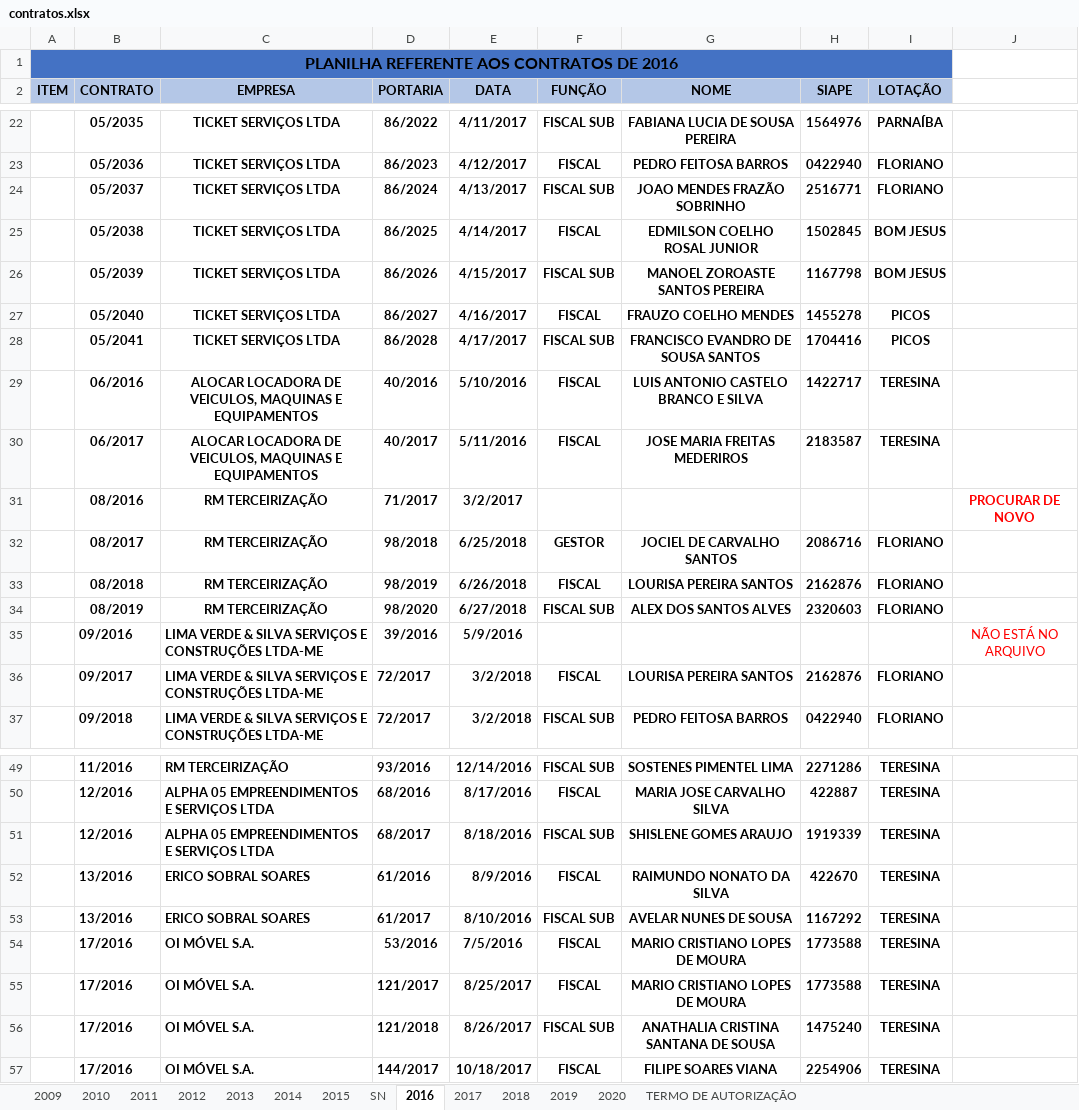
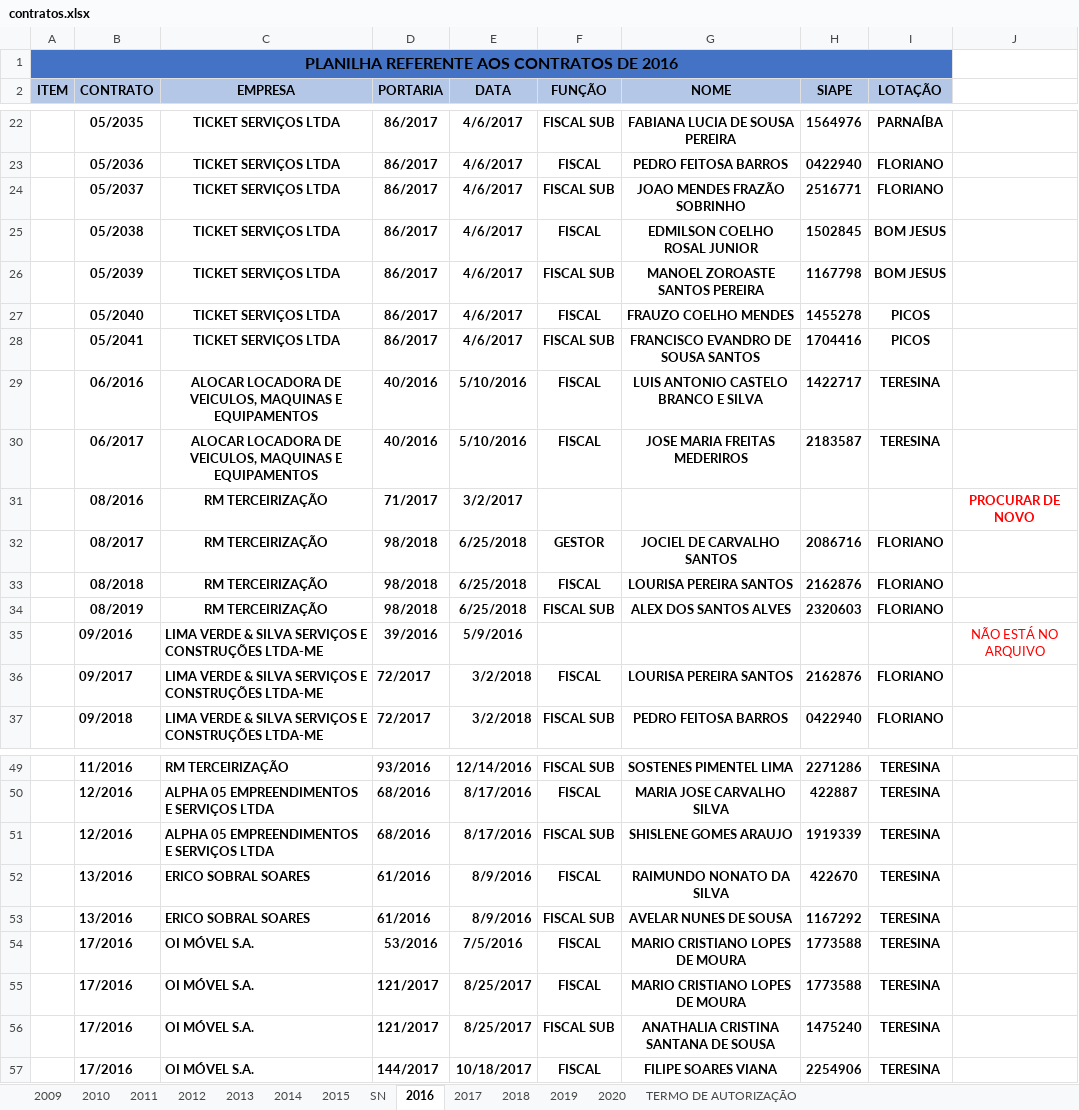
Before and after one commit to samuelslv7/portariasUFPI, an Excel workbook: contratos.xlsx, sheet 2016, drawn as a sheet; only a part is shown, gaps mark what is left out; values as stored, in another font and other column widths than the file's, no borders; the diff covers the shown part only; the diff names each change by its address in the sheet, - before the commit and + after, or states it on an @@ line.

```diff
--- a/contratos.xlsx (sheet 2016)
+++ b/contratos.xlsx (sheet 2016)
-D22 (PORTARIA): 86/2022
+D22 (PORTARIA): 86/2017
-E22 (DATA): 4/11/2017
+E22 (DATA): 4/6/2017
-D23 (PORTARIA): 86/2023
+D23 (PORTARIA): 86/2017
-E23 (DATA): 4/12/2017
+E23 (DATA): 4/6/2017
-D24 (PORTARIA): 86/2024
+D24 (PORTARIA): 86/2017
-E24 (DATA): 4/13/2017
+E24 (DATA): 4/6/2017
-D25 (PORTARIA): 86/2025
+D25 (PORTARIA): 86/2017
-E25 (DATA): 4/14/2017
+E25 (DATA): 4/6/2017
-D26 (PORTARIA): 86/2026
+D26 (PORTARIA): 86/2017
-E26 (DATA): 4/15/2017
+E26 (DATA): 4/6/2017
-D27 (PORTARIA): 86/2027
+D27 (PORTARIA): 86/2017
-E27 (DATA): 4/16/2017
+E27 (DATA): 4/6/2017
-D28 (PORTARIA): 86/2028
+D28 (PORTARIA): 86/2017
-E28 (DATA): 4/17/2017
+E28 (DATA): 4/6/2017
-D30 (PORTARIA): 40/2017
+D30 (PORTARIA): 40/2016
-E30 (DATA): 5/11/2016
+E30 (DATA): 5/10/2016
-D33 (PORTARIA): 98/2019
+D33 (PORTARIA): 98/2018
-E33 (DATA): 6/26/2018
+E33 (DATA): 6/25/2018
-D34 (PORTARIA): 98/2020
+D34 (PORTARIA): 98/2018
-E34 (DATA): 6/27/2018
+E34 (DATA): 6/25/2018
-D51 (PORTARIA): 68/2017
+D51 (PORTARIA): 68/2016
-E51 (DATA): 8/18/2016
+E51 (DATA): 8/17/2016
-D53 (PORTARIA): 61/2017
+D53 (PORTARIA): 61/2016
-E53 (DATA): 8/10/2016
+E53 (DATA): 8/9/2016
-D56 (PORTARIA): 121/2018
+D56 (PORTARIA): 121/2017
-E56 (DATA): 8/26/2017
+E56 (DATA): 8/25/2017
```
Also changed, not shown: 48 edited cells elsewhere in this sheet, sheet 2017, 3 other files.
